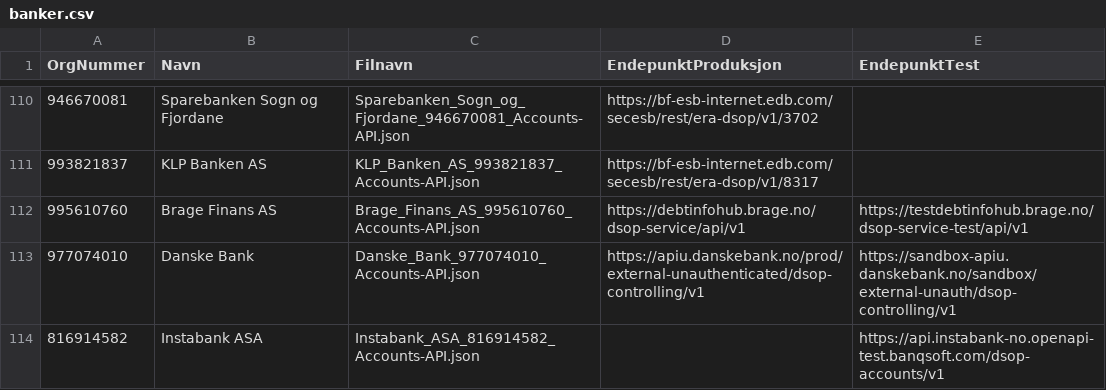
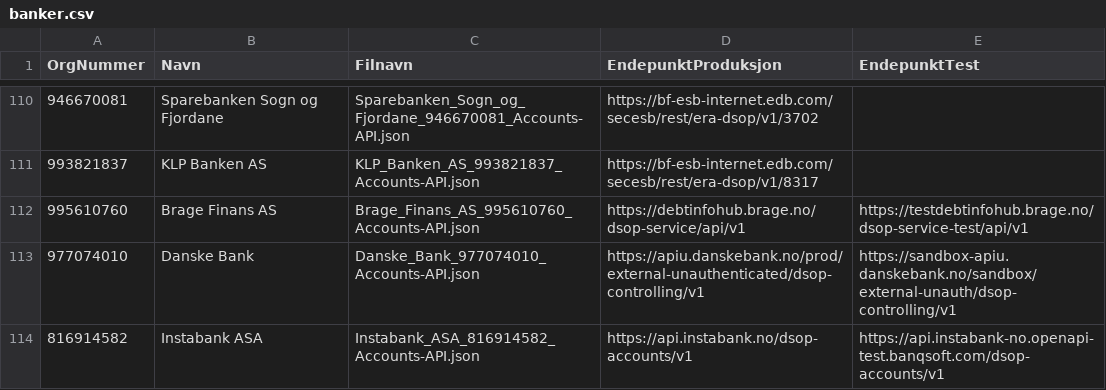
Before and after one commit to Informasjonsforvaltning/dsop-api-spesifikasjoner, a CSV file: banker.csv, drawn as a sheet; only a part is shown, gaps mark what is left out.

Commit message:
Add production endpoint for Instabank ASA

```diff
--- a/banker.csv
+++ b/banker.csv
@@ -113,2 +113,2 @@ OrgNummer,Navn,Filnavn,EndepunktProduksjon,EndepunktTest
 977074010,Danske Bank,Danske_Bank_977074010_Accounts-API.json,https://apiu.danskebank.no/prod/external-unauthenticated/dsop-controlling/v1,https://sandbox-apiu.danskebank.no/sandbox/external-unauth/dsop-controlling/v1
-816914582,Instabank ASA,Instabank_ASA_816914582_Accounts-API.json,,https://api.instabank-no.openapi-test.banqsoft.com/dsop-accounts/v1
+816914582,Instabank ASA,Instabank_ASA_816914582_Accounts-API.json,https://api.instabank.no/dsop-accounts/v1,https://api.instabank-no.openapi-test.banqsoft.com/dsop-accounts/v1
```
Also changed, not shown: 1 other file.
